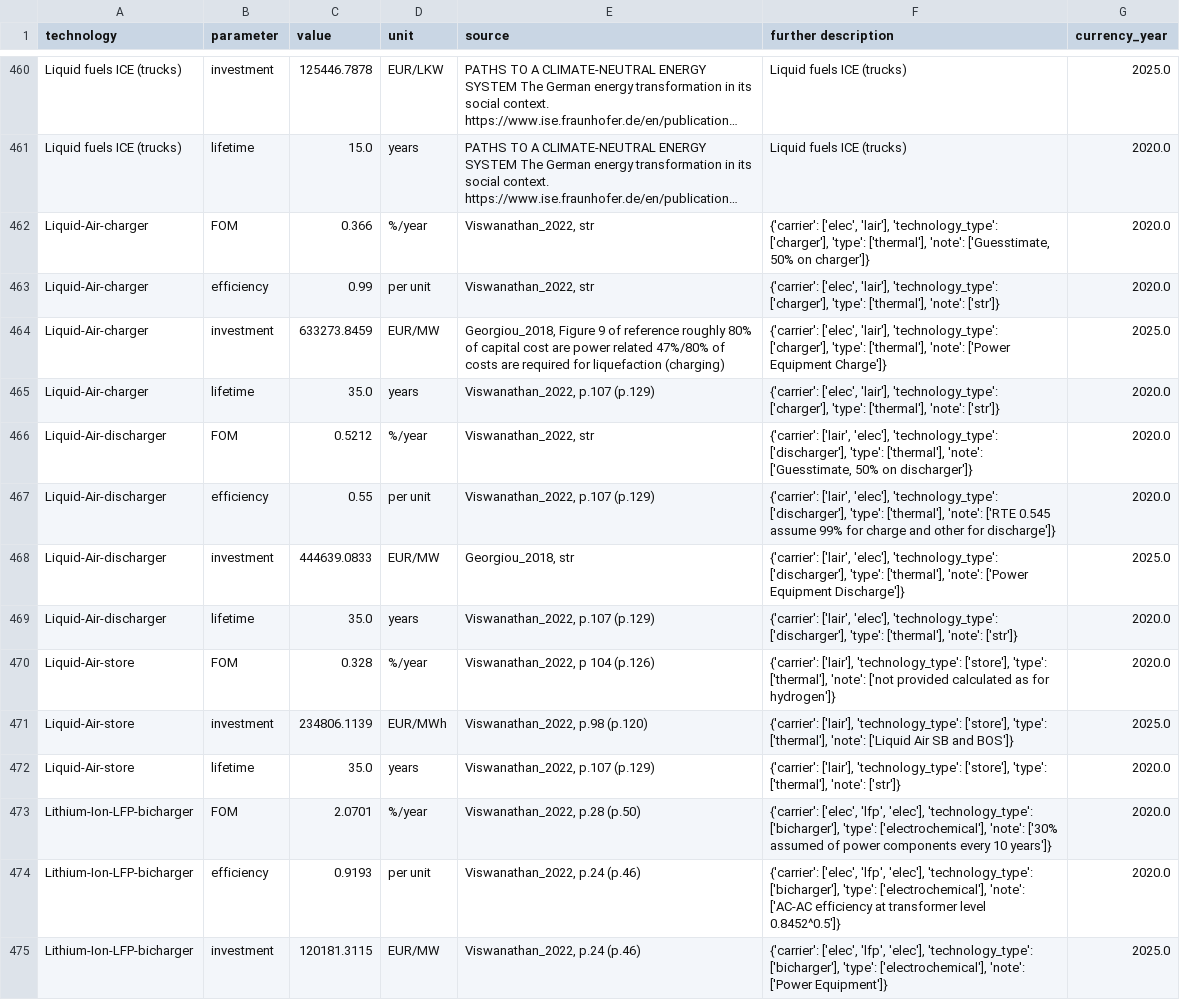
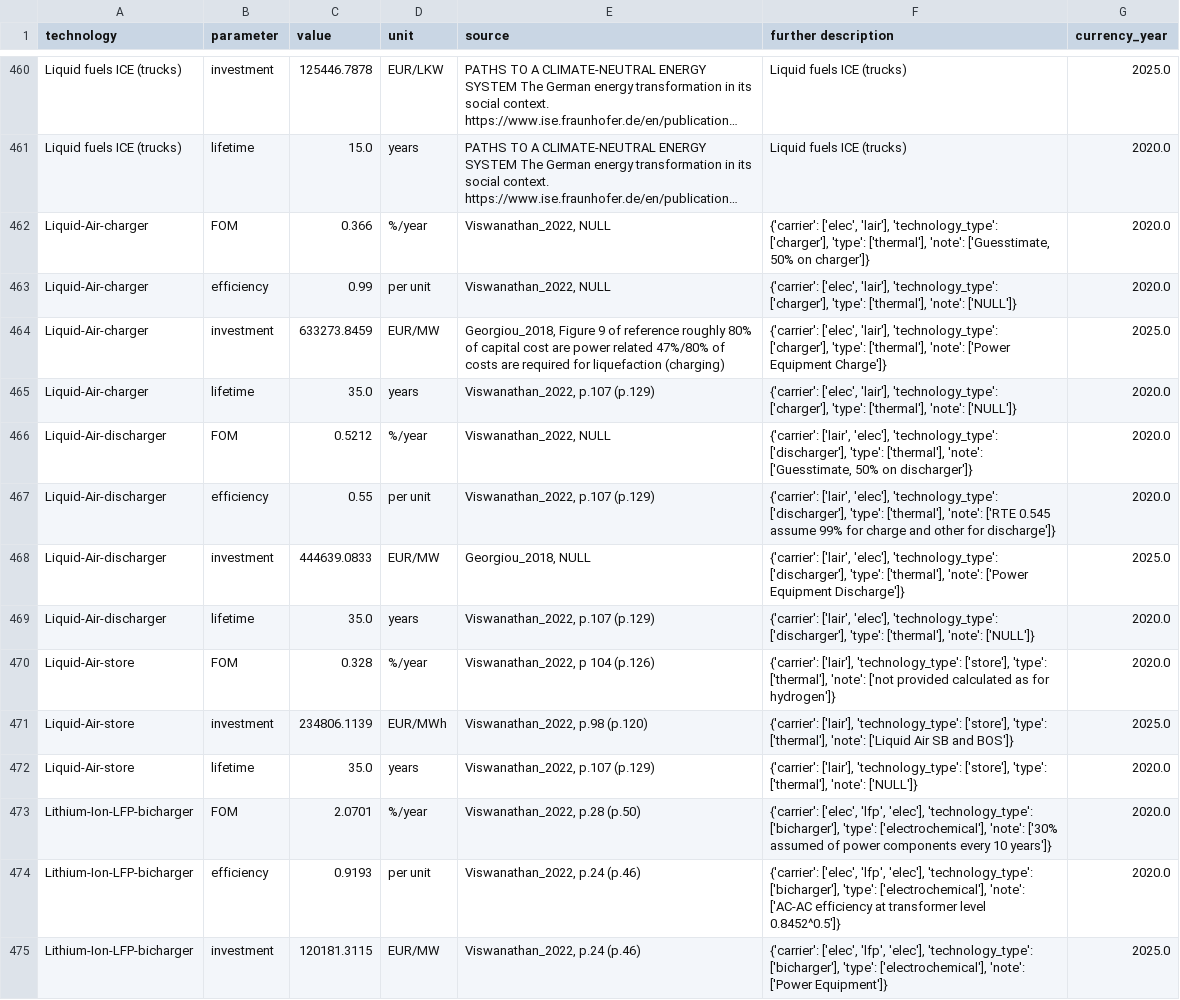
Before and after one commit to PyPSA/technology-data, a CSV file: outputs/costs_2020.csv, drawn as a sheet; only a part is shown, gaps mark what is left out; long unchanged cells end in …; the diff covers the shown part only; the diff names each change by its address in the sheet, - before the commit and + after, or states it on an @@ line.

Commit message:
Make storage fillna independent of pandas version; regenerate outputs

```diff
--- a/outputs/costs_2020.csv
+++ b/outputs/costs_2020.csv
-E462:E463 (source): Viswanathan_2022, str
+E462:E463 (source): Viswanathan_2022, NULL
-F463 (further description): …['thermal'], 'note': ['str']}
+F463 (further description): …['thermal'], 'note': ['NULL']}
-F465 (further description): …['thermal'], 'note': ['str']}
+F465 (further description): …['thermal'], 'note': ['NULL']}
-E466 (source): Viswanathan_2022, str
+E466 (source): Viswanathan_2022, NULL
-E468 (source): Georgiou_2018, str
+E468 (source): Georgiou_2018, NULL
-F469 (further description): …['thermal'], 'note': ['str']}
+F469 (further description): …['thermal'], 'note': ['NULL']}
-F472 (further description): …['thermal'], 'note': ['str']}
+F472 (further description): …['thermal'], 'note': ['NULL']}
```
Also changed, not shown: 60 edited cells elsewhere in this file, outputs/costs_2025.csv, outputs/costs_2030.csv, 12 other files.
